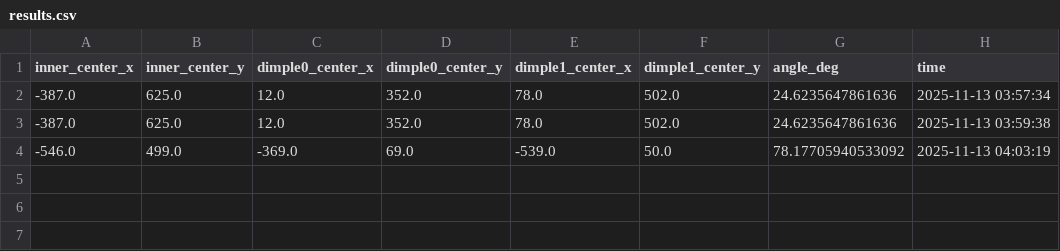
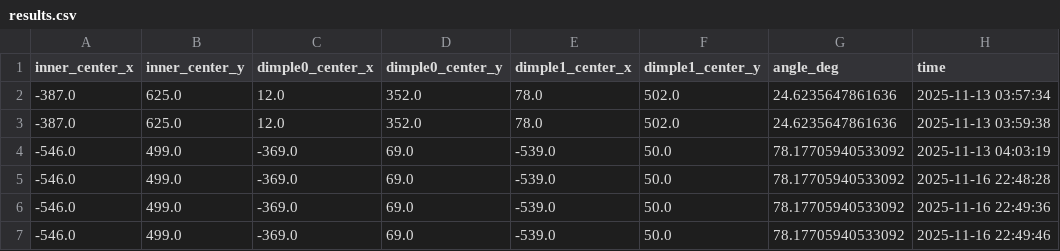
Before and after one commit to eungiy2/ME470_Autofeeder_Improvement, a CSV file: result/csv/results.csv, drawn as a sheet.

```diff
--- a/result/csv/results.csv
+++ b/result/csv/results.csv
@@ -4 +4,4 @@ inner_center_x,inner_center_y,dimple0_center_x,dimple0_center_y,dimple1_center_x
 -546.0,499.0,-369.0,69.0,-539.0,50.0,78.17705940533092,2025-11-13 04:03:19
+-546.0,499.0,-369.0,69.0,-539.0,50.0,78.17705940533092,2025-11-16 22:48:28
+-546.0,499.0,-369.0,69.0,-539.0,50.0,78.17705940533092,2025-11-16 22:49:36
+-546.0,499.0,-369.0,69.0,-539.0,50.0,78.17705940533092,2025-11-16 22:49:46
```
Also changed, not shown: 50 other files.
